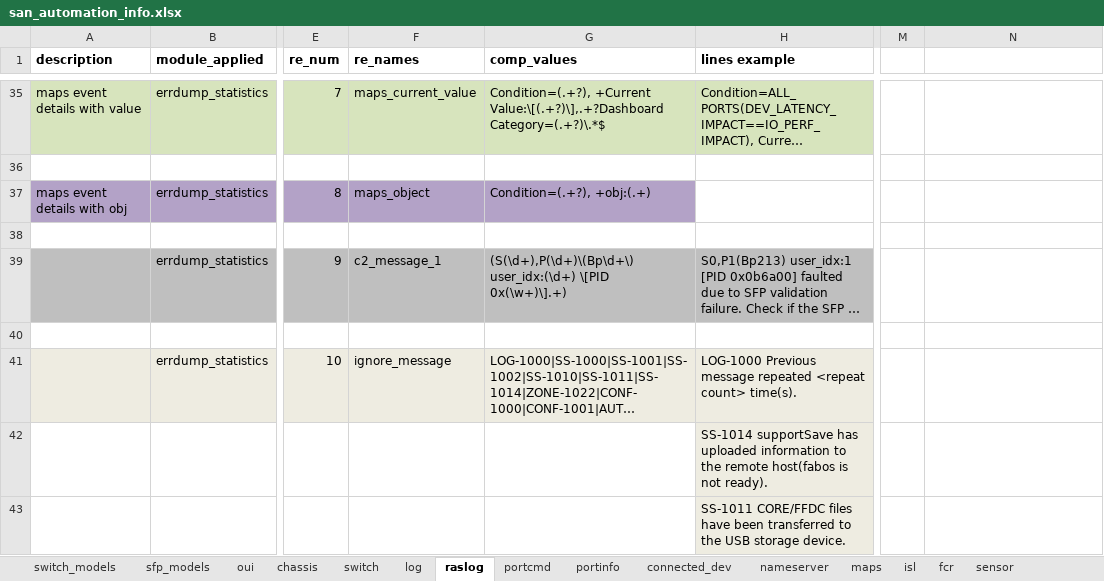
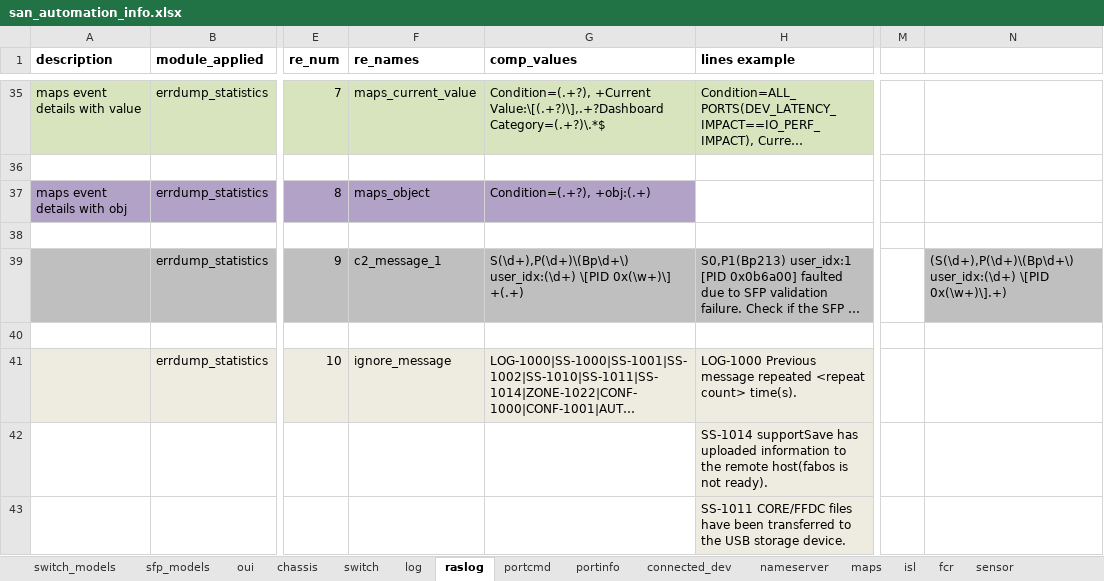
Before and after one commit to KonstantinAlxVlasenko/san_report_automation, an Excel workbook: san_automation_info.xlsx, sheet raslog, drawn as a sheet; only a part is shown, gaps mark what is left out; long unchanged cells end in …; values as stored, in another font and other column widths than the file's, no borders; the diff names each change by its address in the sheet, - before the commit and + after, or states it on an @@ line.

```diff
--- a/san_automation_info.xlsx (sheet raslog)
+++ b/san_automation_info.xlsx (sheet raslog)
-G39 (comp_values): (S(\d+),P(\d+)\(Bp\d+\) user_idx:(\d+) \[PID 0x(\w+)\].+)
+G39 (comp_values): S(\d+),P(\d+)\(Bp\d+\) user_idx:(\d+) \[PID 0x(\w+)\] +(.+)
-N39: (empty)
+N39: (S(\d+),P(\d+)\(Bp\d+\) user_idx:(\d+) \[PID 0x(\w+)\].+)
-N39 fill: none
+N39 fill: #BFBFBF
```
Also changed, not shown: sheet Sheet3, sheet customer_report, other sheet tabs, report_info.xlsx, 11 other files.
